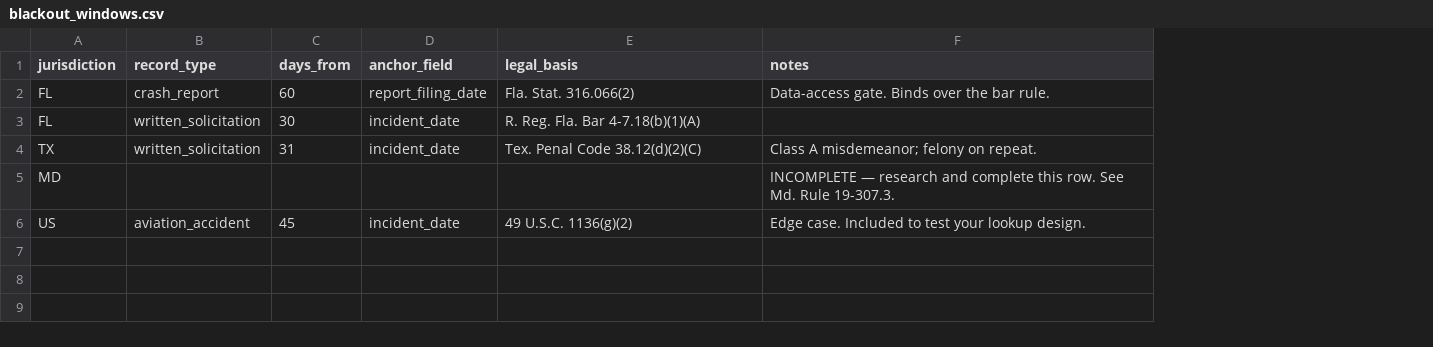
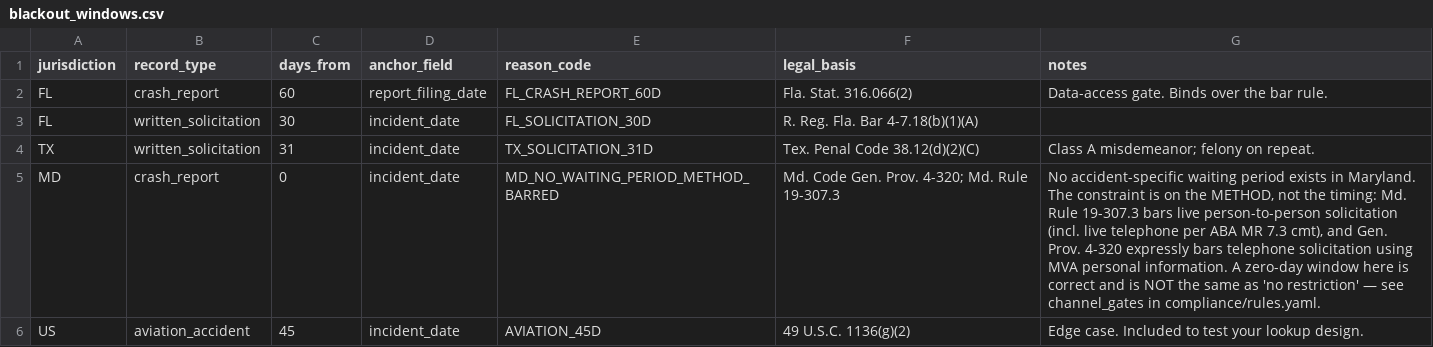
Before and after one commit to WajidAwais/data-engineering-assignment, a CSV file: config/blackout_windows.csv, drawn as a sheet; removed rows and columns are numbered as before the commit, all else as after; the diff names each change by its address in the sheet, - before the commit and + after, or states it on an @@ line.

Commit message:
feat: implement compliance eligibility engine

```diff
--- a/config/blackout_windows.csv
+++ b/config/blackout_windows.csv
+column E (reason_code), rows 2-4: FL_CRASH_REPORT_60D | FL_SOLICITATION_30D | TX_SOLICITATION_31D; row 6: AVIATION_45D
-row 5: MD |  |  |  |  | INCOMPLETE — research and complete this row. See Md. Rule 19-307.3.
+row 5: MD | crash_report | 0 | incident_date | MD_NO_WAITING_PERIOD_METHOD_BARRED | Md. Code Gen. Prov. 4-320; Md. Rule 19-307.3 | No accident-specific waiting period exists in Maryland. The constraint is on the METHOD, not the timing: Md. Rule 19-307.3 bars live person-to-person solicitation (incl. live telephone per ABA MR 7.3 cmt), and Gen. Prov. 4-320 expressly bars telephone solicitation using MVA personal information. A zero-day window here is correct and is NOT the same as 'no restriction' — see channel_gates in compliance/rules.yaml.
```
Also changed, not shown: 10 other files.
